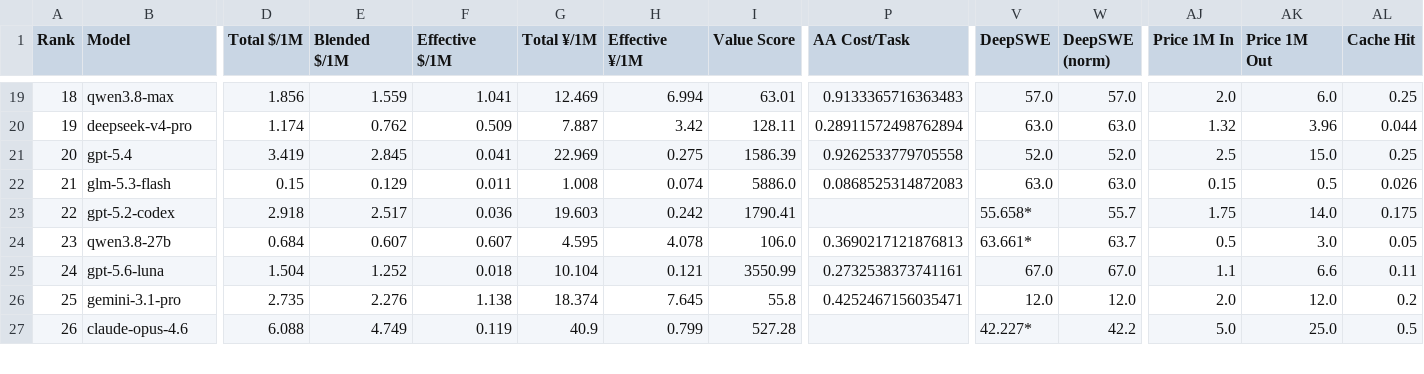
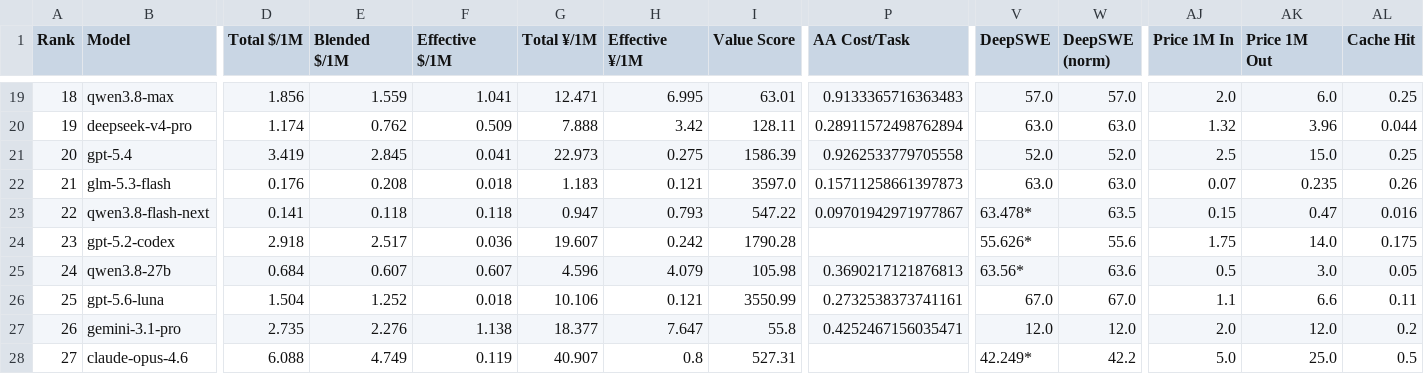
Before and after one commit to AVA-2568/AA-AI-Benchmark, a CSV file: results/general_scored.csv, drawn as a sheet; only a part is shown, gaps mark what is left out; addresses are those after the commit; rows hold the shown columns only; the diff covers the shown part only; the diff names each change by its address in the sheet, - before the commit and + after, or states it on an @@ line.

```diff
--- a/results/general_scored.csv
+++ b/results/general_scored.csv
-G19 (Total ¥/1M): 12.469
+G19 (Total ¥/1M): 12.471
-H19 (Effective ¥/1M): 6.994
+H19 (Effective ¥/1M): 6.995
-G20 (Total ¥/1M): 7.887
+G20 (Total ¥/1M): 7.888
-G21 (Total ¥/1M): 22.969
+G21 (Total ¥/1M): 22.973
-D22 (Total $/1M): 0.15
+D22 (Total $/1M): 0.176
-E22 (Blended $/1M): 0.129
+E22 (Blended $/1M): 0.208
-F22 (Effective $/1M): 0.011
+F22 (Effective $/1M): 0.018
-G22 (Total ¥/1M): 1.008
+G22 (Total ¥/1M): 1.183
-H22 (Effective ¥/1M): 0.074
+H22 (Effective ¥/1M): 0.121
-I22 (Value Score): 5886.0
+I22 (Value Score): 3597.0
-P22 (AA Cost/Task): 0.0868525314872083
+P22 (AA Cost/Task): 0.15711258661397873
-AJ22 (Price 1M In): 0.15
+AJ22 (Price 1M In): 0.07
-AK22 (Price 1M Out): 0.5
+AK22 (Price 1M Out): 0.235
-AL22 (Cache Hit): 0.026
+AL22 (Cache Hit): 0.26
+row 23: 22 | qwen3.8-flash-next | 0.141 | 0.118 | 0.118 | 0.947 | 0.793 | 547.22 | 0.09701942971977867 | 63.478* | 63.5 | 0.15 | 0.47 | 0.016
@@ column A (Rank) renumbered from row 24 down @@
-G24 (Total ¥/1M): 19.603
+G24 (Total ¥/1M): 19.607
-I24 (Value Score): 1790.41
+I24 (Value Score): 1790.28
-V24 (DeepSWE): 55.658*
+V24 (DeepSWE): 55.626*
-W24 (DeepSWE (norm)): 55.7
+W24 (DeepSWE (norm)): 55.6
-G25 (Total ¥/1M): 4.595
+G25 (Total ¥/1M): 4.596
-H25 (Effective ¥/1M): 4.078
+H25 (Effective ¥/1M): 4.079
-I25 (Value Score): 106.0
+I25 (Value Score): 105.98
-V25 (DeepSWE): 63.661*
+V25 (DeepSWE): 63.56*
-W25 (DeepSWE (norm)): 63.7
+W25 (DeepSWE (norm)): 63.6
-G26 (Total ¥/1M): 10.104
+G26 (Total ¥/1M): 10.106
-G27 (Total ¥/1M): 18.374
+G27 (Total ¥/1M): 18.377
-H27 (Effective ¥/1M): 7.645
+H27 (Effective ¥/1M): 7.647
-G28 (Total ¥/1M): 40.9
+G28 (Total ¥/1M): 40.907
-H28 (Effective ¥/1M): 0.799
+H28 (Effective ¥/1M): 0.8
-I28 (Value Score): 527.28
+I28 (Value Score): 527.31
-V28 (DeepSWE): 42.227*
+V28 (DeepSWE): 42.249*
```
Also changed, not shown: 93 edited cells elsewhere in this file, results/text_scored.csv, results/value_scored.csv, 8 other files.
